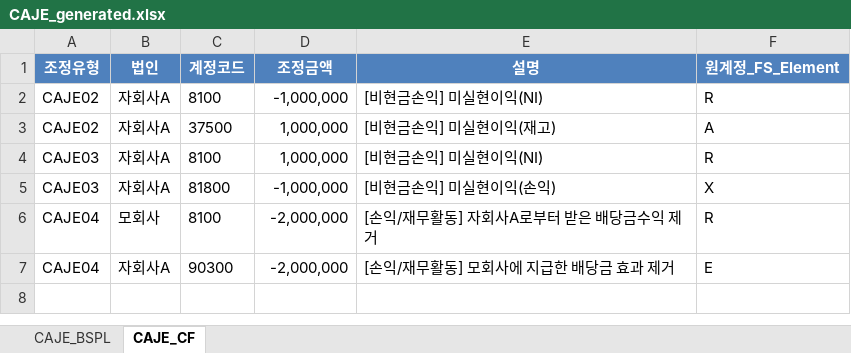
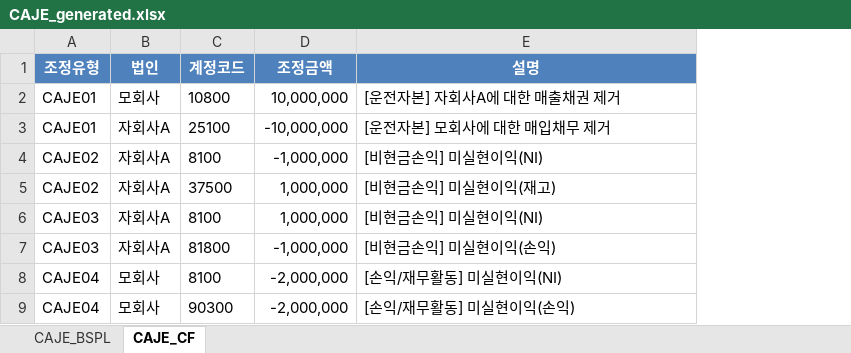
Before and after one commit to joy-hhh/st_test, an Excel workbook: CAJE_generated.xlsx, sheet CAJE_CF, drawn as a sheet; values as stored, in another font and other column widths than the file's, no borders; removed rows and columns are numbered as before the commit, all else as after; the diff names each change by its address in the sheet, - before the commit and + after, or states it on an @@ line.

```diff
--- a/CAJE_generated.xlsx (sheet CAJE_CF)
+++ b/CAJE_generated.xlsx (sheet CAJE_CF)
-column F (원계정_FS_Element), rows 2-7: R | A | R | X | R | E
+row 2: CAJE01 | 모회사 | 10800 | 10,000,000 | [운전자본] 자회사A에 대한 매출채권 제거
+row 3: CAJE01 | 자회사A | 25100 | -10,000,000 | [운전자본] 모회사에 대한 매입채무 제거
-E8 (설명): [손익/재무활동] 자회사A로부터 받은 배당금수익 제거
+E8 (설명): [손익/재무활동] 미실현이익(NI)
-B9 (법인): 자회사A
+B9 (법인): 모회사
-E9 (설명): [손익/재무활동] 모회사에 지급한 배당금 효과 제거
+E9 (설명): [손익/재무활동] 미실현이익(손익)
```
Also changed, not shown: sheet CAJE_BSPL, CoA_Level.xlsx, 모회사_FS.xlsx, 14 other files.
